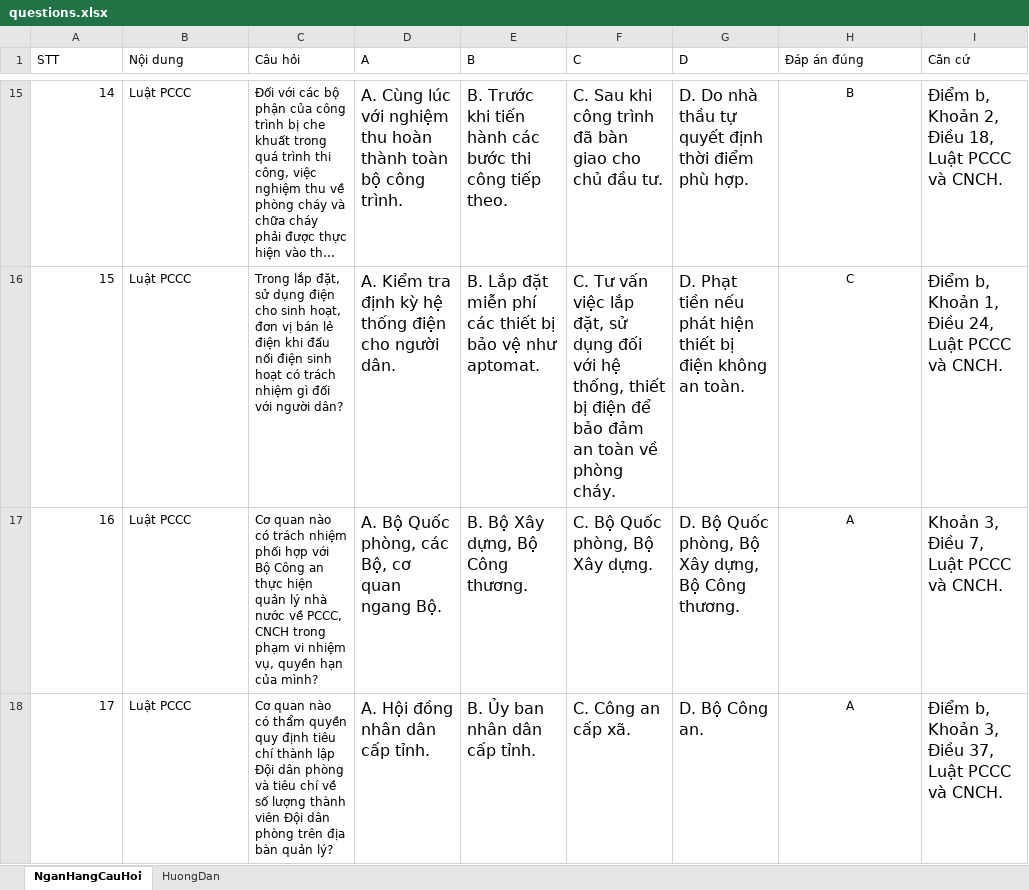
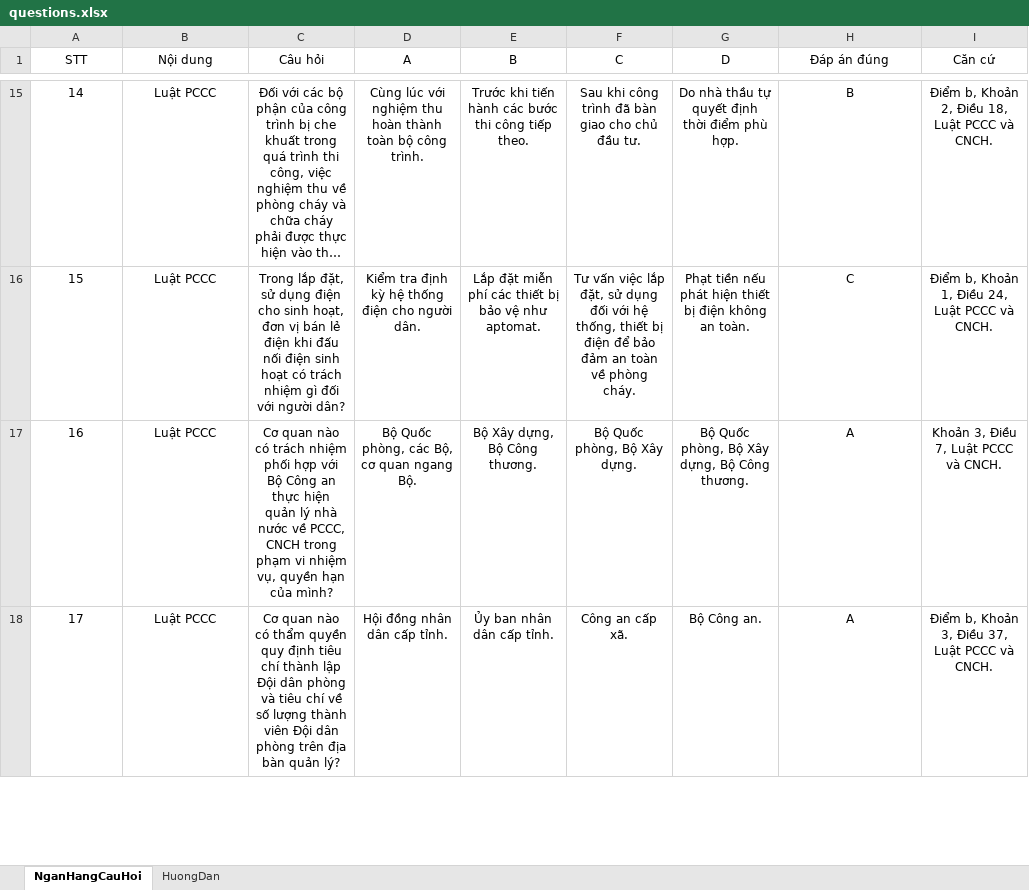
Before and after one commit to nguyenvannguyent34/pccc, an Excel workbook: questions.xlsx, sheet NganHangCauHoi, drawn as a sheet; only a part is shown, gaps mark what is left out; long unchanged cells end in …; values as stored, in another font and other column widths than the file's, no borders; the diff covers the shown part only; the diff names each change by its address in the sheet, - before the commit and + after, or states it on an @@ line.

Commit message:
Add files via upload

```diff
--- a/questions.xlsx (sheet NganHangCauHoi)
+++ b/questions.xlsx (sheet NganHangCauHoi)
-A1:I1 alignment: left
+A1:I1 alignment: center
-A15:A18 alignment: right
+A15:A18 alignment: center
-B15:G18 alignment: left
+B15:G18 alignment: center
@@ D15:G18 text size: smaller @@
-D15 (A): A. Cùng lúc…
+D15 (A): Cùng lúc…
-E15 (B): B. Trước khi…
+E15 (B): Trước khi…
-F15 (C): C. Sau khi…
+F15 (C): Sau khi…
-G15 (D): D. Do nhà…
+G15 (D): Do nhà…
-I15:I18 alignment: left
+I15:I18 alignment: center, text size: smaller
-D16 (A): A. Kiểm tra…
+D16 (A): Kiểm tra…
-E16 (B): B. Lắp đặt…
+E16 (B): Lắp đặt…
-F16 (C): C. Tư vấn…
+F16 (C): Tư vấn…
-G16 (D): D. Phạt tiền…
+G16 (D): Phạt tiền…
-D17 (A): A. Bộ Quốc phòng, các Bộ, cơ quan ngang Bộ.
+D17 (A): Bộ Quốc phòng, các Bộ, cơ quan ngang Bộ.
-E17 (B): B. Bộ Xây dựng, Bộ Công thương.
+E17 (B): Bộ Xây dựng, Bộ Công thương.
-F17 (C): C. Bộ Quốc phòng, Bộ Xây dựng.
+F17 (C): Bộ Quốc phòng, Bộ Xây dựng.
-G17 (D): D. Bộ Quốc phòng, Bộ Xây dựng, Bộ Công thương.
+G17 (D): Bộ Quốc phòng, Bộ Xây dựng, Bộ Công thương.
-D18 (A): A. Hội đồng nhân dân cấp tỉnh.
+D18 (A): Hội đồng nhân dân cấp tỉnh.
-E18 (B): B. Ủy ban nhân dân cấp tỉnh.
+E18 (B): Ủy ban nhân dân cấp tỉnh.
-F18 (C): C. Công an cấp xã.
+F18 (C): Công an cấp xã.
-G18 (D): D. Bộ Công an.
+G18 (D): Bộ Công an.
```
Also changed, not shown: 680 edited cells and cell formats elsewhere in this sheet.
